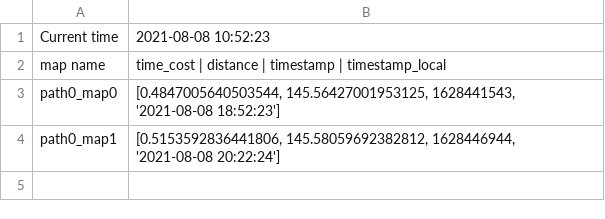
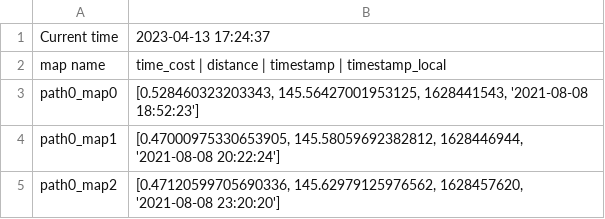
Before and after one commit to puklu/Chronorobotics-project, a CSV file: results/test_time_costs.csv, drawn as a sheet.

Commit message:
changed the structres of times, images, trans, distances

```diff
--- a/results/test_time_costs.csv
+++ b/results/test_time_costs.csv
@@ -1,4 +1,5 @@
-Current time,2021-08-08 10:52:23
+Current time,2023-04-13 17:24:37
 map name,time_cost | distance | timestamp | timestamp_local
-path0_map0,"[0.4847005640503544, 145.56427001953125, 1628441543, '2021-08-08 18:52:23']"
-path0_map1,"[0.5153592836441806, 145.58059692382812, 1628446944, '2021-08-08 20:22:24']"
+path0_map0,"[0.528460323203343, 145.56427001953125, 1628441543, '2021-08-08 18:52:23']"
+path0_map1,"[0.47000975330653905, 145.58059692382812, 1628446944, '2021-08-08 20:22:24']"
+path0_map2,"[0.47120599705690336, 145.62979125976562, 1628457620, '2021-08-08 23:20:20']"
```
Also changed, not shown: results/env0_time_costs.csv, 17 other files.
